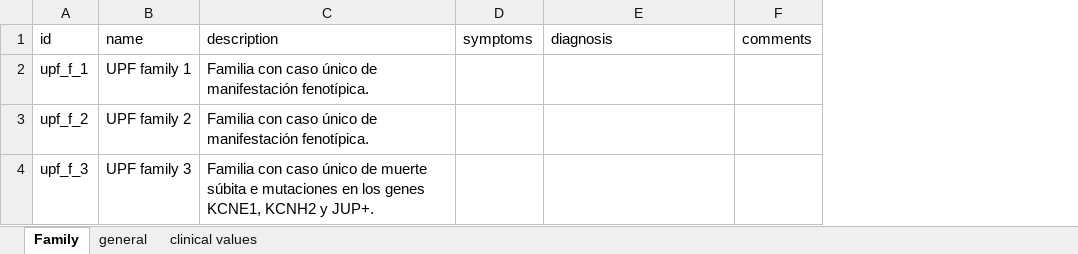
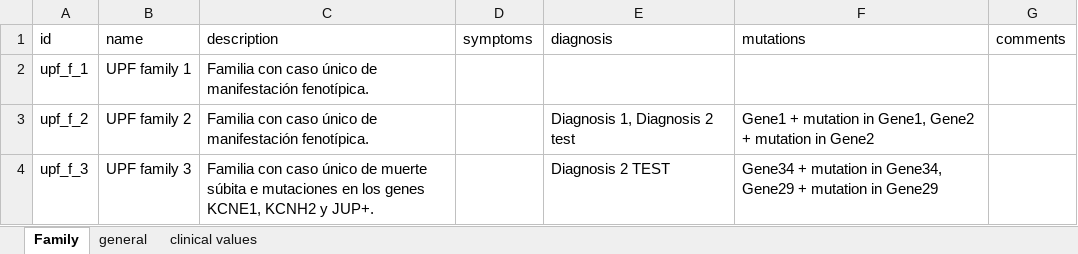
Before and after one commit to bcn-medtech/patient_line_family_tree_viewer, an Excel workbook: database/database.xlsx, sheet Family, drawn as a sheet; values as stored, in another font and other column widths than the file's, no borders; the diff names each change by its address in the sheet, - before the commit and + after, or states it on an @@ line.

Commit message:
sidebarFamily: now family's diagnosis and mutations can be edited (and exported alongside with the rest of the family's data) + corrected general bugs related to the dob of the patients

```diff
--- a/database/database.xlsx (sheet Family)
+++ b/database/database.xlsx (sheet Family)
+column F (mutations), rows 3-4: Gene1 + mutation in Gene1, Gene2 + mutation in Gene2 | Gene34 + mutation in Gene34, Gene29 + mutation in Gene29
-E3 (diagnosis): (empty)
+E3 (diagnosis): Diagnosis 1, Diagnosis 2 test
-E4 (diagnosis): (empty)
+E4 (diagnosis): Diagnosis 2 TEST
```
Also changed, not shown: 17 other files.
